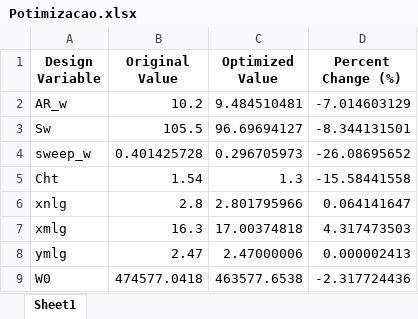
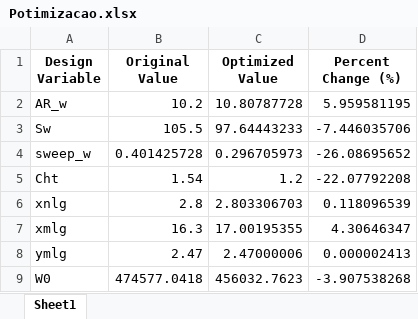
Before and after one commit to felipealxndre/Trabalhos-ITA, an Excel workbook: PRJ-23/Otimização/Resultados/Potimizacao.xlsx, sheet Sheet1, drawn as a sheet; values as stored, in another font and other column widths than the file's, no borders; the diff names each change by its address in the sheet, - before the commit and + after, or states it on an @@ line.

```diff
--- a/PRJ-23/Otimização/Resultados/Potimizacao.xlsx (sheet Sheet1)
+++ b/PRJ-23/Otimização/Resultados/Potimizacao.xlsx (sheet Sheet1)
-C2 (Optimized Value): 9.484510481
+C2 (Optimized Value): 10.80787728
-D2 (Percent Change (%)): -7.014603129
+D2 (Percent Change (%)): 5.959581195
-C3 (Optimized Value): 96.69694127
+C3 (Optimized Value): 97.64443233
-D3 (Percent Change (%)): -8.344131501
+D3 (Percent Change (%)): -7.446035706
-C5 (Optimized Value): 1.3
+C5 (Optimized Value): 1.2
-D5 (Percent Change (%)): -15.58441558
+D5 (Percent Change (%)): -22.07792208
-C6 (Optimized Value): 2.801795966
+C6 (Optimized Value): 2.803306703
-D6 (Percent Change (%)): 0.064141647
+D6 (Percent Change (%)): 0.118096539
-C7 (Optimized Value): 17.00374818
+C7 (Optimized Value): 17.00195355
-D7 (Percent Change (%)): 4.317473503
+D7 (Percent Change (%)): 4.30646347
-C9 (Optimized Value): 463577.6538
+C9 (Optimized Value): 456032.7623
-D9 (Percent Change (%)): -2.317724436
+D9 (Percent Change (%)): -3.907538268
```
Also changed, not shown: PRJ-23/Otimização/Resultados/pareto_points_comparison.xlsx, PRJ-23/Resultados/Compliance_Matrix.xlsx, 24 other files.
